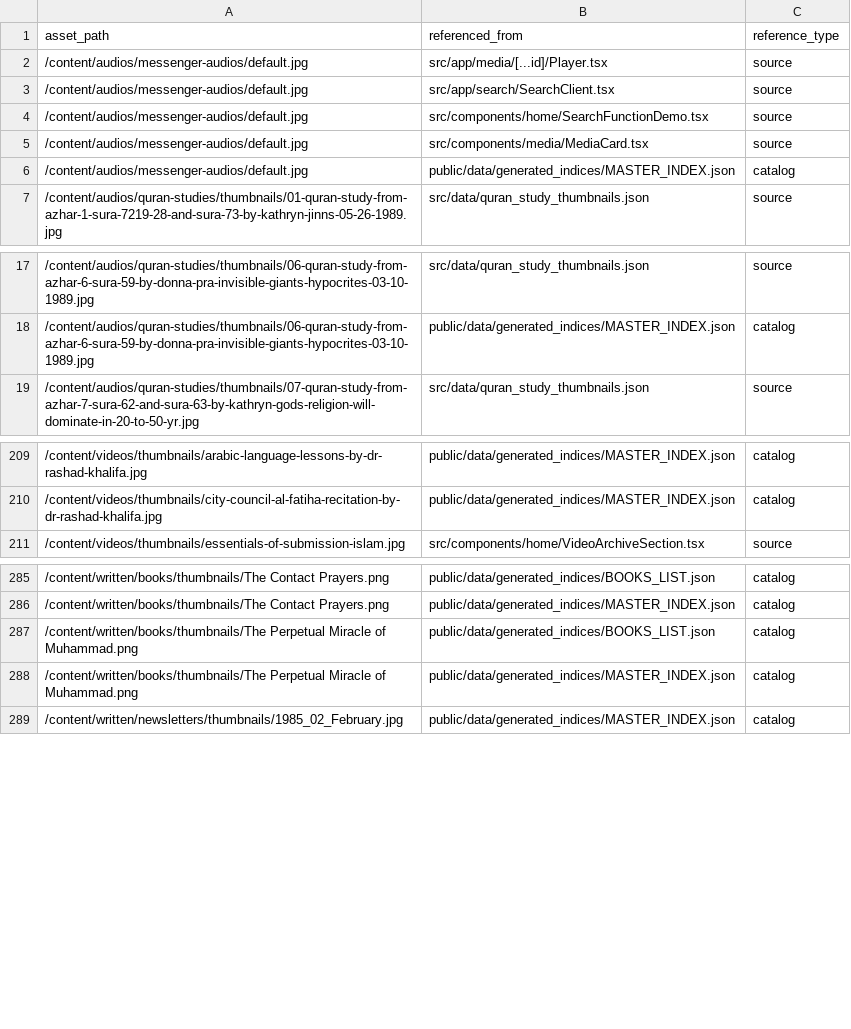
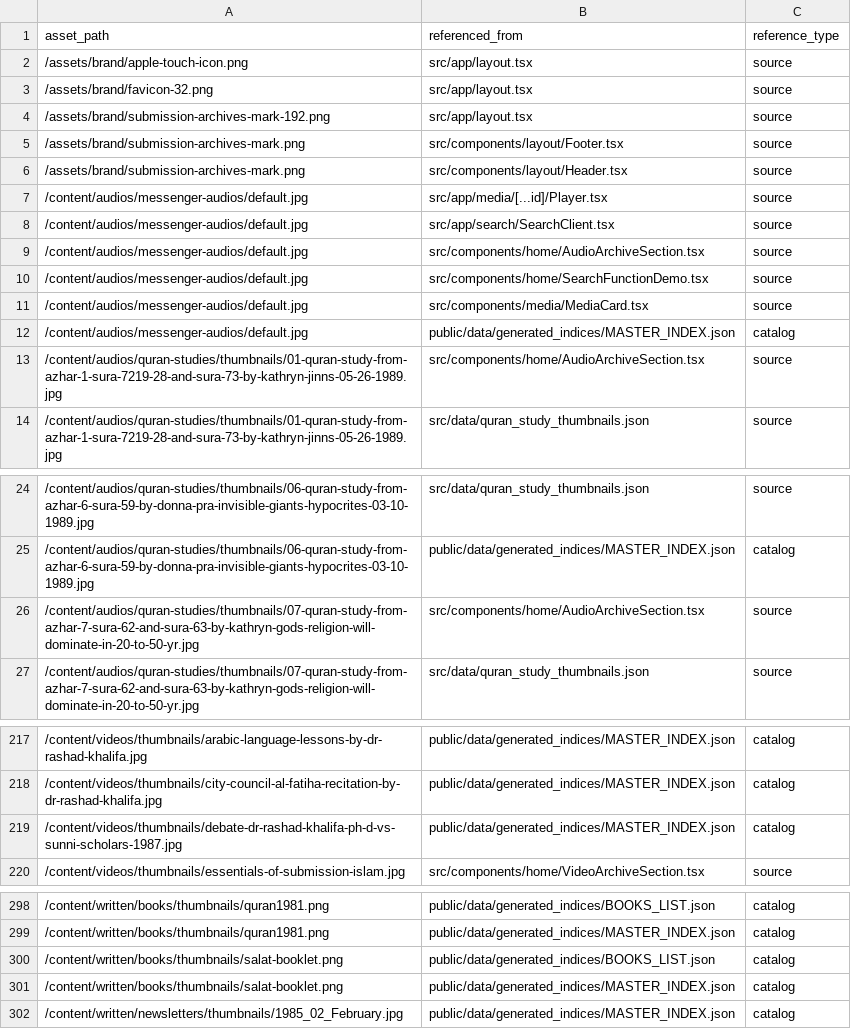
Before and after one commit to WikiSubmission/SubmissionArchives, a CSV file: reports/asset-references.csv, drawn as a sheet; only a part is shown, gaps mark what is left out; the diff covers the shown part only.

```diff
--- a/reports/asset-references.csv
+++ b/reports/asset-references.csv
@@ -1,4 +1,10 @@
 asset_path,referenced_from,reference_type
+/assets/brand/apple-touch-icon.png,src/app/layout.tsx,source
+/assets/brand/favicon-32.png,src/app/layout.tsx,source
+/assets/brand/submission-archives-mark-192.png,src/app/layout.tsx,source
+/assets/brand/submission-archives-mark.png,src/components/layout/Footer.tsx,source
+/assets/brand/submission-archives-mark.png,src/components/layout/Header.tsx,source
 /content/audios/messenger-audios/default.jpg,src/app/media/[...id]/Player.tsx,source
 /content/audios/messenger-audios/default.jpg,src/app/search/SearchClient.tsx,source
+/content/audios/messenger-audios/default.jpg,src/components/home/AudioArchiveSection.tsx,source
 /content/audios/messenger-audios/default.jpg,src/components/home/SearchFunctionDemo.tsx,source
@@ -6,2 +12,3 @@ asset_path,referenced_from,reference_type
 /content/audios/messenger-audios/default.jpg,public/data/generated_indices/MASTER_INDEX.json,catalog
+/content/audios/quran-studies/thumbnails/01-quran-study-from-azhar-1-sura-7219-28-and-sura-73-by-kathryn-jinns-05-26-1989.jpg,src/components/home/AudioArchiveSection.tsx,source
 /content/audios/quran-studies/thumbnails/01-quran-study-from-azhar-1-sura-7219-28-and-sura-73-by-kathryn-jinns-05-26-1989.jpg,src/data/quran_study_thumbnails.json,source
@@ -18,2 +25,3 @@ asset_path,referenced_from,reference_type
 /content/audios/quran-studies/thumbnails/06-quran-study-from-azhar-6-sura-59-by-donna-pra-invisible-giants-hypocrites-03-10-1989.jpg,public/data/generated_indices/MASTER_INDEX.json,catalog
+/content/audios/quran-studies/thumbnails/07-quran-study-from-azhar-7-sura-62-and-sura-63-by-kathryn-gods-religion-will-dominate-in-20-to-50-yr.jpg,src/components/home/AudioArchiveSection.tsx,source
 /content/audios/quran-studies/thumbnails/07-quran-study-from-azhar-7-sura-62-and-sura-63-by-kathryn-gods-religion-will-dominate-in-20-to-50-yr.jpg,src/data/quran_study_thumbnails.json,source
@@ -210,2 +218,3 @@ asset_path,referenced_from,reference_type
 /content/videos/thumbnails/city-council-al-fatiha-recitation-by-dr-rashad-khalifa.jpg,public/data/generated_indices/MASTER_INDEX.json,catalog
+/content/videos/thumbnails/debate-dr-rashad-khalifa-ph-d-vs-sunni-scholars-1987.jpg,public/data/generated_indices/MASTER_INDEX.json,catalog
 /content/videos/thumbnails/essentials-of-submission-islam.jpg,src/components/home/VideoArchiveSection.tsx,source
@@ -285,5 +298,5 @@ asset_path,referenced_from,reference_type
-/content/written/books/thumbnails/The Contact Prayers.png,public/data/generated_indices/BOOKS_LIST.json,catalog
-/content/written/books/thumbnails/The Contact Prayers.png,public/data/generated_indices/MASTER_INDEX.json,catalog
-/content/written/books/thumbnails/The Perpetual Miracle of Muhammad.png,public/data/generated_indices/BOOKS_LIST.json,catalog
-/content/written/books/thumbnails/The Perpetual Miracle of Muhammad.png,public/data/generated_indices/MASTER_INDEX.json,catalog
+/content/written/books/thumbnails/quran1981.png,public/data/generated_indices/BOOKS_LIST.json,catalog
+/content/written/books/thumbnails/quran1981.png,public/data/generated_indices/MASTER_INDEX.json,catalog
+/content/written/books/thumbnails/salat-booklet.png,public/data/generated_indices/BOOKS_LIST.json,catalog
+/content/written/books/thumbnails/salat-booklet.png,public/data/generated_indices/MASTER_INDEX.json,catalog
 /content/written/newsletters/thumbnails/1985_02_February.jpg,public/data/generated_indices/MASTER_INDEX.json,catalog
```
Also changed, not shown: 21 added rows, 6 removed rows and 22 edited cells elsewhere in this file, reports/directory-sizes.csv, reports/duplicate-files.csv, 48 other files.
